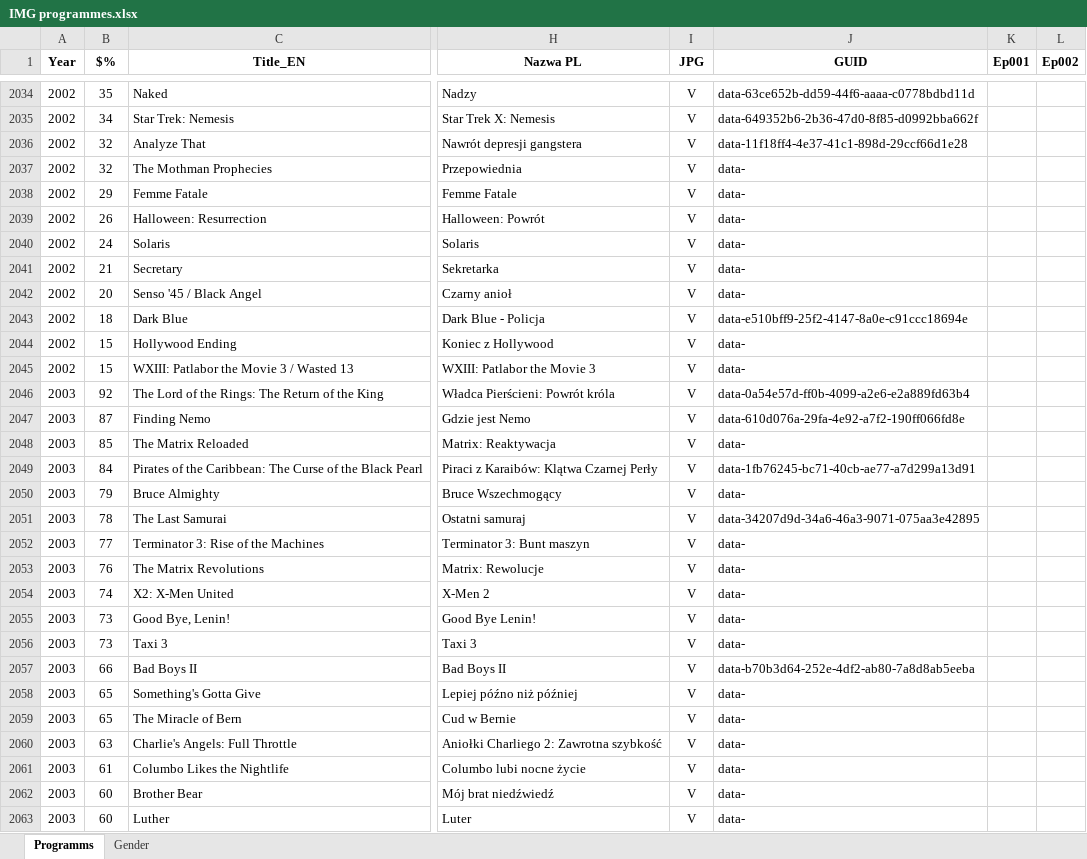
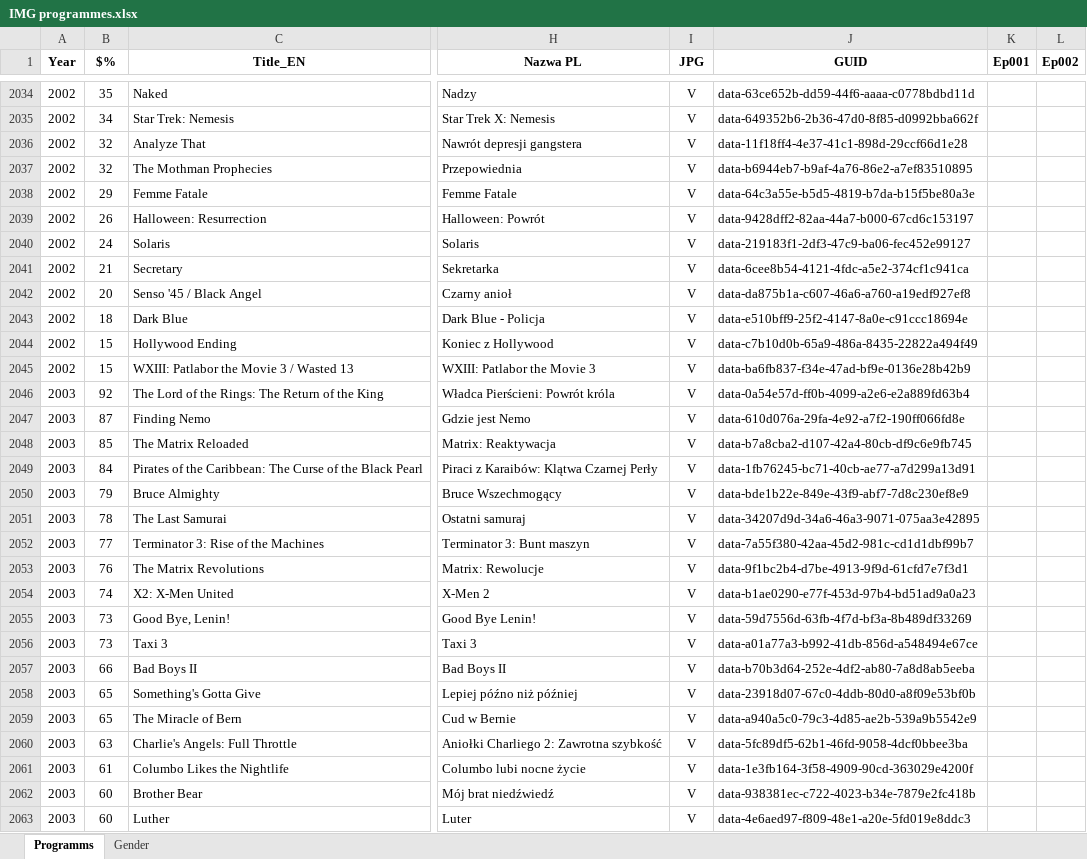
Before and after one commit to pauldim/MADTV, an Excel workbook: IMG programmes.xlsx, sheet Programms, drawn as a sheet; only a part is shown, gaps mark what is left out; values as stored, in another font and other column widths than the file's, no borders; the diff covers the shown part only; the diff names each change by its address in the sheet, - before the commit and + after, or states it on an @@ line.

Commit message:
Update IMG programmes.xlsx

```diff
--- a/IMG programmes.xlsx (sheet Programms)
+++ b/IMG programmes.xlsx (sheet Programms)
-J2037 (GUID): data-
+J2037 (GUID): data-b6944eb7-b9af-4a76-86e2-a7ef83510895
-J2038 (GUID): data-
+J2038 (GUID): data-64c3a55e-b5d5-4819-b7da-b15f5be80a3e
-J2039 (GUID): data-
+J2039 (GUID): data-9428dff2-82aa-44a7-b000-67cd6c153197
-J2040 (GUID): data-
+J2040 (GUID): data-219183f1-2df3-47c9-ba06-fec452e99127
-J2041 (GUID): data-
+J2041 (GUID): data-6cee8b54-4121-4fdc-a5e2-374cf1c941ca
-J2042 (GUID): data-
+J2042 (GUID): data-da875b1a-c607-46a6-a760-a19edf927ef8
-J2044 (GUID): data-
+J2044 (GUID): data-c7b10d0b-65a9-486a-8435-22822a494f49
-J2045 (GUID): data-
+J2045 (GUID): data-ba6fb837-f34e-47ad-bf9e-0136e28b42b9
-J2048 (GUID): data-
+J2048 (GUID): data-b7a8cba2-d107-42a4-80cb-df9c6e9fb745
-J2050 (GUID): data-
+J2050 (GUID): data-bde1b22e-849e-43f9-abf7-7d8c230ef8e9
-J2052 (GUID): data-
+J2052 (GUID): data-7a55f380-42aa-45d2-981c-cd1d1dbf99b7
-J2053 (GUID): data-
+J2053 (GUID): data-9f1bc2b4-d7be-4913-9f9d-61cfd7e7f3d1
-J2054 (GUID): data-
+J2054 (GUID): data-b1ae0290-e77f-453d-97b4-bd51ad9a0a23
-J2055 (GUID): data-
+J2055 (GUID): data-59d7556d-63fb-4f7d-bf3a-8b489df33269
-J2056 (GUID): data-
+J2056 (GUID): data-a01a77a3-b992-41db-856d-a548494e67ce
-J2058 (GUID): data-
+J2058 (GUID): data-23918d07-67c0-4ddb-80d0-a8f09e53bf0b
-J2059 (GUID): data-
+J2059 (GUID): data-a940a5c0-79c3-4d85-ae2b-539a9b5542e9
-J2060 (GUID): data-
+J2060 (GUID): data-5fc89df5-62b1-46fd-9058-4dcf0bbee3ba
-J2061 (GUID): data-
+J2061 (GUID): data-1e3fb164-3f58-4909-90cd-363029e4200f
-J2062 (GUID): data-
+J2062 (GUID): data-938381ec-c722-4023-b34e-7879e2fc418b
-J2063 (GUID): data-
+J2063 (GUID): data-4e6aed97-f809-48e1-a20e-5fd019e8ddc3
```
Also changed, not shown: 7 edited cells elsewhere in this sheet.
